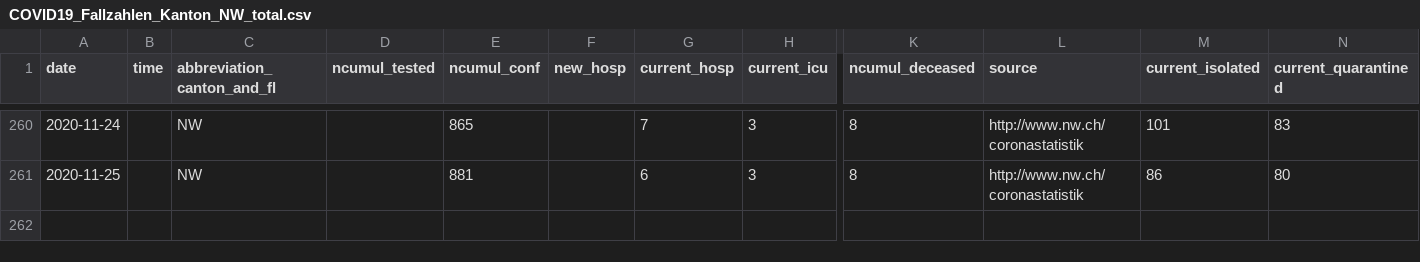
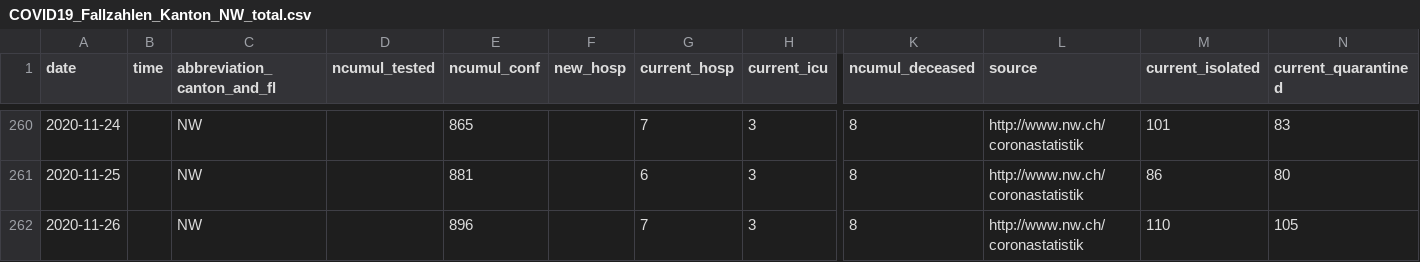
Before and after one commit to openZH/covid_19, a CSV file: fallzahlen_kanton_total_csv_v2/COVID19_Fallzahlen_Kanton_NW_total.csv, drawn as a sheet; only a part is shown, gaps mark what is left out; rows hold the shown columns only; the diff names each change by its address in the sheet, - before the commit and + after, or states it on an @@ line.

Commit message:
Update COVID19_Fallzahlen_Kanton_NW_total.csv from scraper

```diff
--- a/fallzahlen_kanton_total_csv_v2/COVID19_Fallzahlen_Kanton_NW_total.csv
+++ b/fallzahlen_kanton_total_csv_v2/COVID19_Fallzahlen_Kanton_NW_total.csv
+row 262: 2020-11-26 |  | NW |  | 896 |  | 7 | 3 | 8 | http://www.nw.ch/coronastatistik | 110 | 105
```
